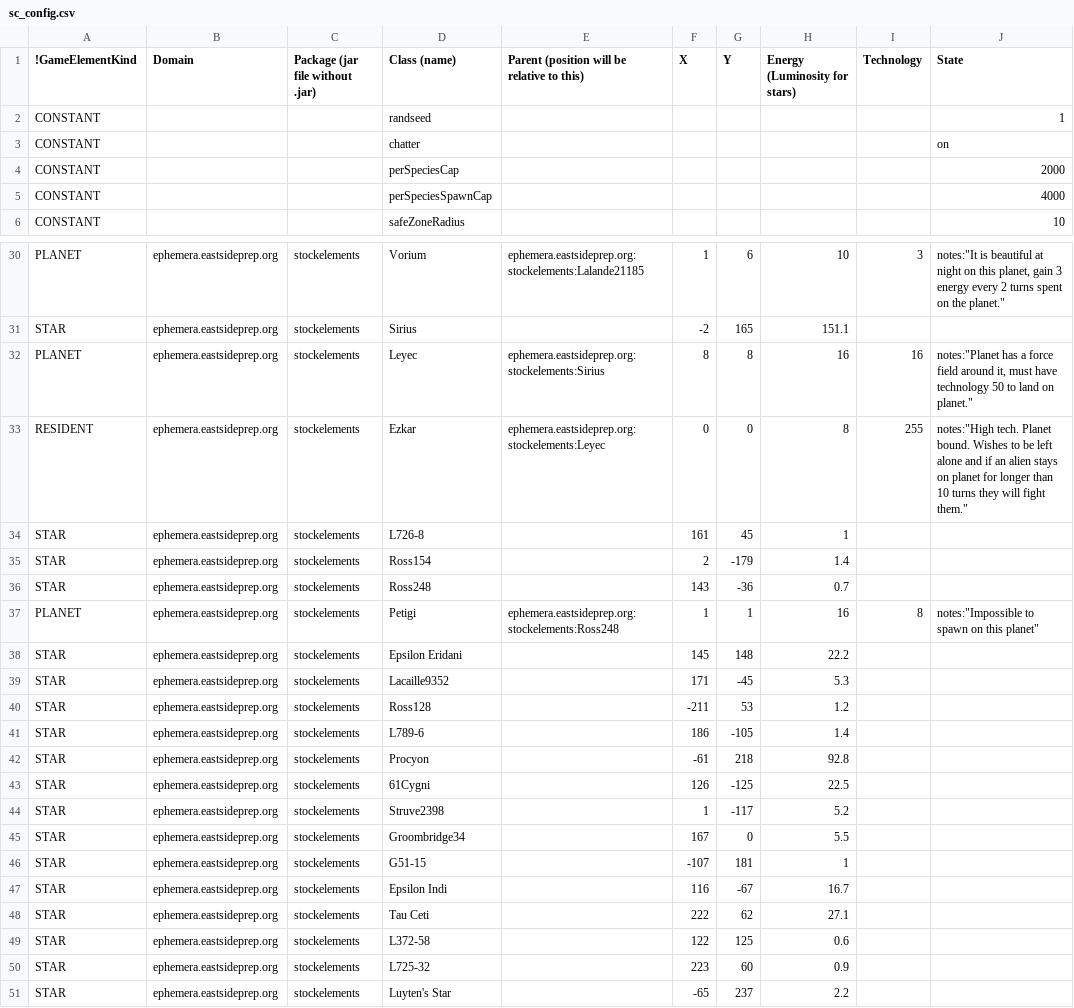
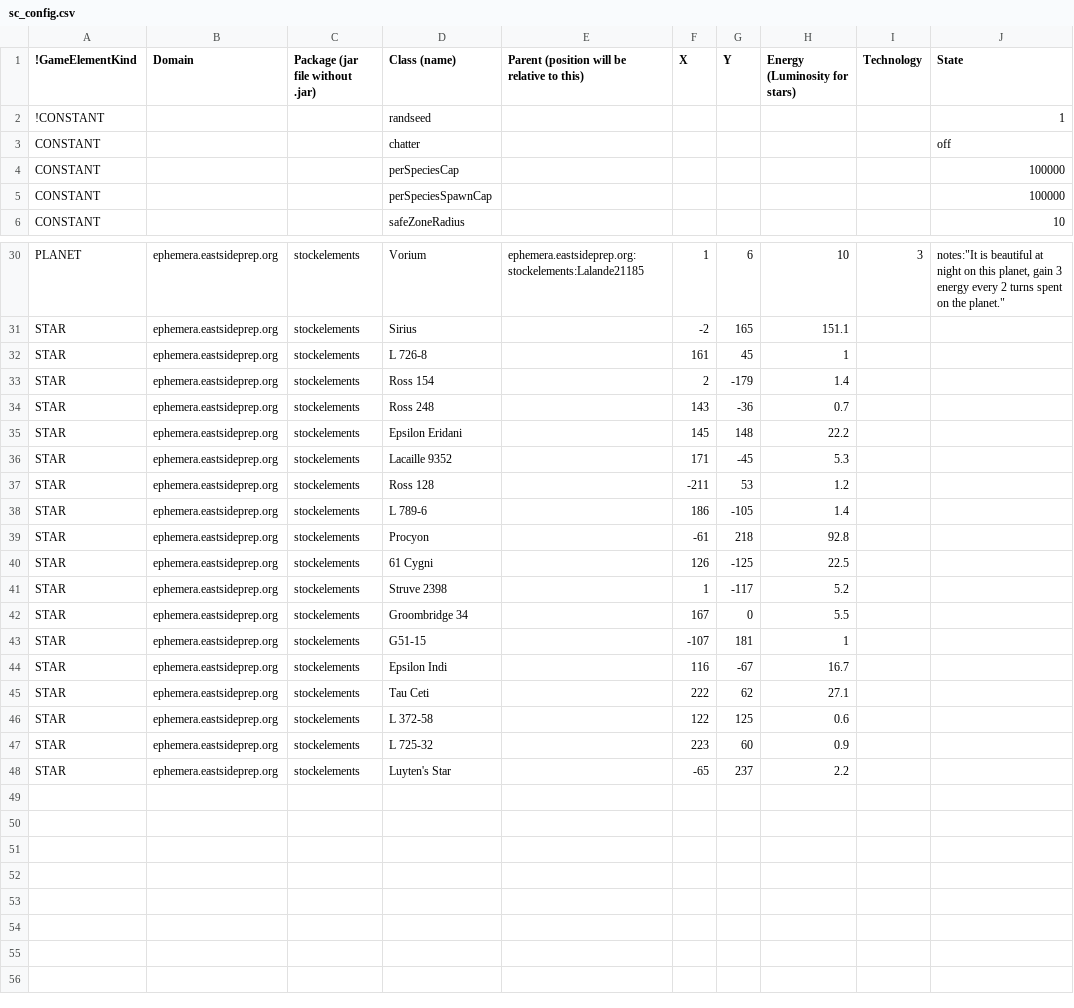
Before and after one commit to EastsidePreparatorySchool/Ephemera, a CSV file: sc_config.csv, drawn as a sheet; only a part is shown, gaps mark what is left out.

```diff
--- a/sc_config.csv
+++ b/sc_config.csv
@@ -1,6 +1,6 @@
 !GameElementKind,Domain,Package (jar file without .jar),Class (name),Parent (position will be relative to this),X,Y,Energy (Luminosity for stars),Technology,State
-CONSTANT,,,randseed,,,,,,1
-CONSTANT,,,chatter,,,,,,on
-CONSTANT,,,perSpeciesCap,,,,,,2000
-CONSTANT,,,perSpeciesSpawnCap,,,,,,4000
+!CONSTANT,,,randseed,,,,,,1
+CONSTANT,,,chatter,,,,,,off
+CONSTANT,,,perSpeciesCap,,,,,,100000
+CONSTANT,,,perSpeciesSpawnCap,,,,,,100000
 CONSTANT,,,safeZoneRadius,,,,,,10
@@ -31,16 +31,13 @@ PLANET,ephemera.eastsideprep.org,stockelements,Vorium,ephemera.eastsideprep.org:
 STAR,ephemera.eastsideprep.org,stockelements,Sirius,,-2,165,151.1,,
-PLANET,ephemera.eastsideprep.org,stockelements,Leyec,ephemera.eastsideprep.org:stockelements:Sirius,8,8,16,16,"notes:""Planet has a force field around it, must have technology 50 to land on planet."""
-RESIDENT,ephemera.eastsideprep.org,stockelements,Ezkar,ephemera.eastsideprep.org:stockelements:Leyec,0,0,8,255,"notes:""High tech. Planet bound. Wishes to be left alone and if an alien stays on planet for longer than 10 turns they will fight them."""
-STAR,ephemera.eastsideprep.org,stockelements,L726-8,,161,45,1,,
-STAR,ephemera.eastsideprep.org,stockelements,Ross154,,2,-179,1.4,,
-STAR,ephemera.eastsideprep.org,stockelements,Ross248,,143,-36,0.7,,
-PLANET,ephemera.eastsideprep.org,stockelements,Petigi,ephemera.eastsideprep.org:stockelements:Ross248,1,1,16,8,"notes:""Impossible to spawn on this planet"""
+STAR,ephemera.eastsideprep.org,stockelements,L 726-8,,161,45,1,,
+STAR,ephemera.eastsideprep.org,stockelements,Ross 154,,2,-179,1.4,,
+STAR,ephemera.eastsideprep.org,stockelements,Ross 248,,143,-36,0.7,,
 STAR,ephemera.eastsideprep.org,stockelements,Epsilon Eridani,,145,148,22.2,,
-STAR,ephemera.eastsideprep.org,stockelements,Lacaille9352,,171,-45,5.3,,
-STAR,ephemera.eastsideprep.org,stockelements,Ross128,,-211,53,1.2,,
-STAR,ephemera.eastsideprep.org,stockelements,L789-6,,186,-105,1.4,,
+STAR,ephemera.eastsideprep.org,stockelements,Lacaille 9352,,171,-45,5.3,,
+STAR,ephemera.eastsideprep.org,stockelements,Ross 128,,-211,53,1.2,,
+STAR,ephemera.eastsideprep.org,stockelements,L 789-6,,186,-105,1.4,,
 STAR,ephemera.eastsideprep.org,stockelements,Procyon,,-61,218,92.8,,
-STAR,ephemera.eastsideprep.org,stockelements,61Cygni,,126,-125,22.5,,
-STAR,ephemera.eastsideprep.org,stockelements,Struve2398,,1,-117,5.2,,
-STAR,ephemera.eastsideprep.org,stockelements,Groombridge34,,167,0,5.5,,
+STAR,ephemera.eastsideprep.org,stockelements,61 Cygni,,126,-125,22.5,,
+STAR,ephemera.eastsideprep.org,stockelements,Struve 2398,,1,-117,5.2,,
+STAR,ephemera.eastsideprep.org,stockelements,Groombridge 34,,167,0,5.5,,
 STAR,ephemera.eastsideprep.org,stockelements,G51-15,,-107,181,1,,
@@ -48,4 +45,4 @@ STAR,ephemera.eastsideprep.org,stockelements,Epsilon Indi,,116,-67,16.7,,
 STAR,ephemera.eastsideprep.org,stockelements,Tau Ceti,,222,62,27.1,,
-STAR,ephemera.eastsideprep.org,stockelements,L372-58,,122,125,0.6,,
-STAR,ephemera.eastsideprep.org,stockelements,L725-32,,223,60,0.9,,
+STAR,ephemera.eastsideprep.org,stockelements,L 372-58,,122,125,0.6,,
+STAR,ephemera.eastsideprep.org,stockelements,L 725-32,,223,60,0.9,,
 STAR,ephemera.eastsideprep.org,stockelements,Luyten's Star,,-65,237,2.2,,
```
Also changed, not shown: 2 other files.
